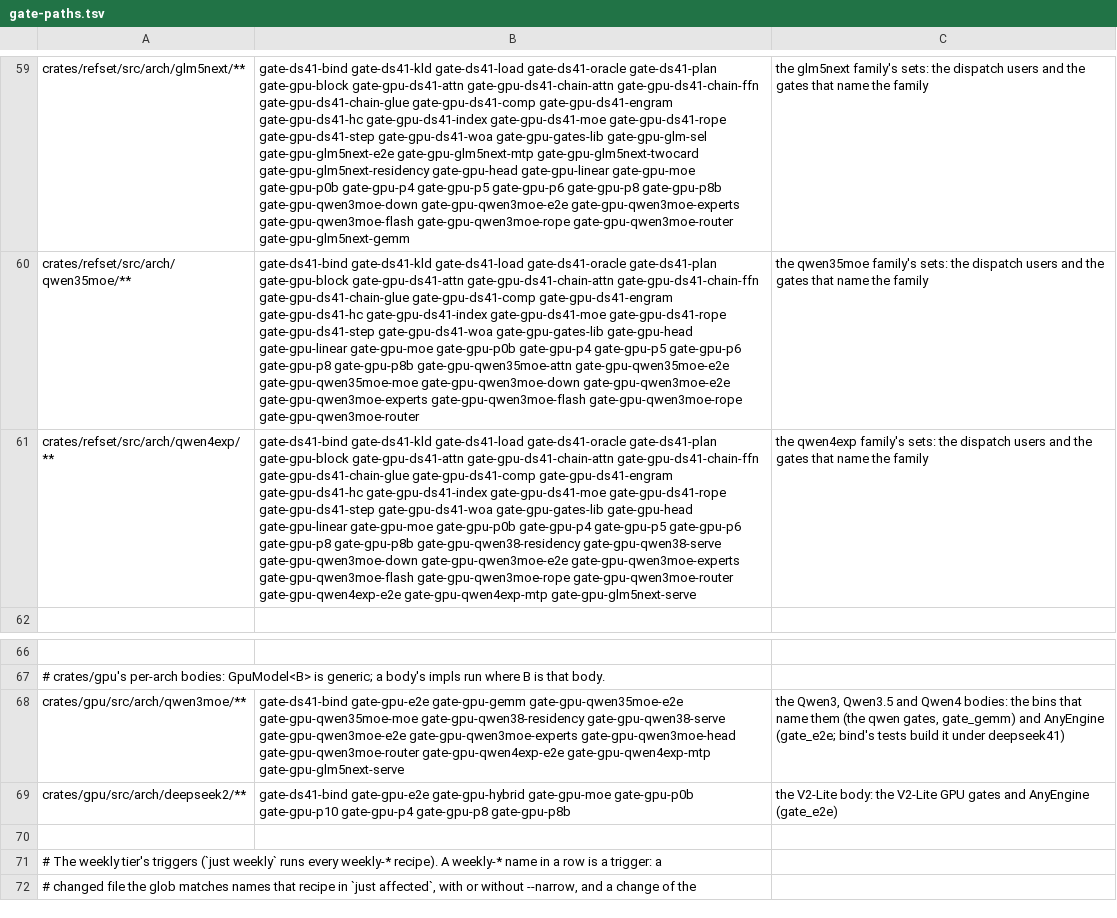
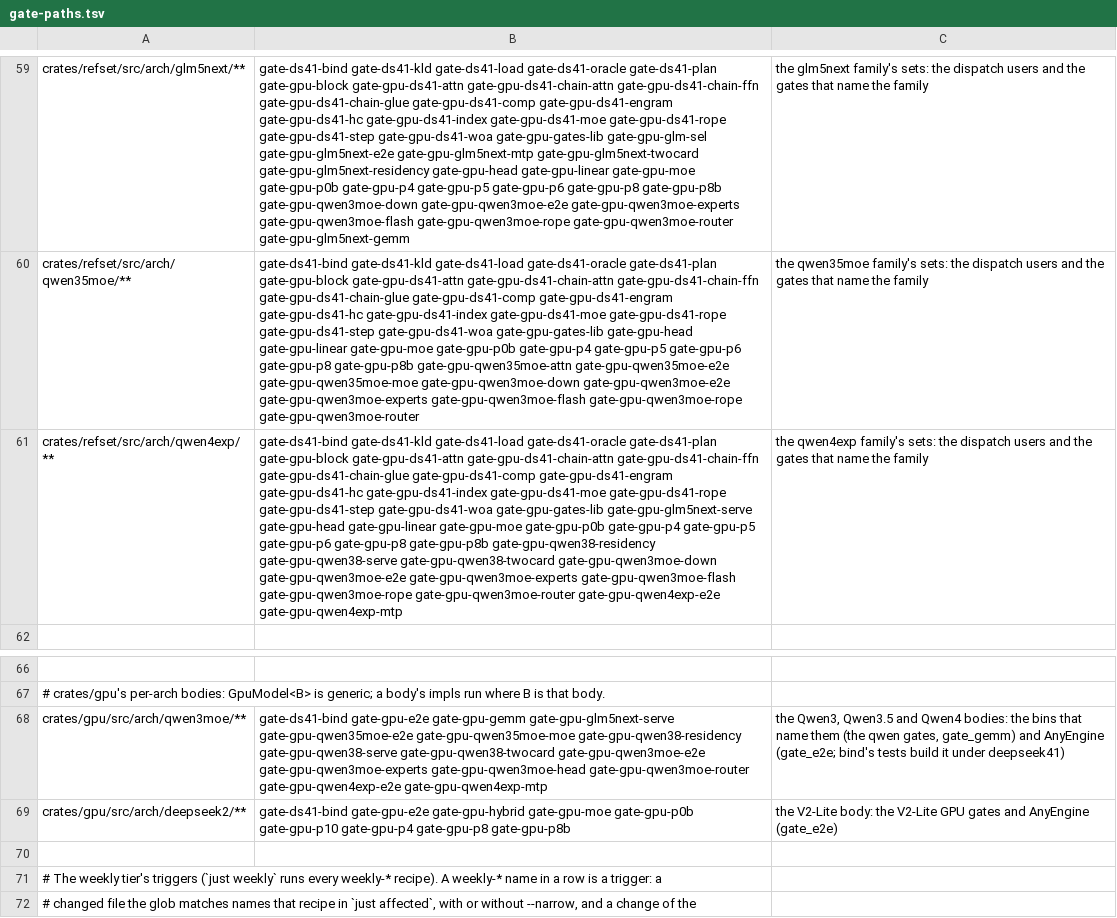
Before and after one commit to midagedev/bloomery, a TSV file: tools/gate-paths.tsv, drawn as a sheet; only a part is shown, gaps mark what is left out; the diff names each change by its address in the sheet, - before the commit and + after, or states it on an @@ line.

```diff
--- a/tools/gate-paths.tsv
+++ b/tools/gate-paths.tsv
-B61: …gate-gpu-ds41-woa gate-gpu-gates-lib gate-gpu-head gate-gpu-linear gate-gpu-moe gate-gpu-p0b gate-gpu-p4 gate-gpu-p5 gate-gpu-p6 gate-gpu-p8 gate-gpu-p8b gate-gpu-qwen38-residency gate-gpu-qwen38-serve gate-gpu-qwen3moe-down gate-gpu-qwen3moe-e2e gate-gpu-qwen3moe-experts gate-gpu-qwen3moe-flash gate-gpu-qwen3moe-rope gate-gpu-qwen3moe-router gate-gpu-qwen4exp-e2e gate-gpu-qwen4exp-mtp gate-gpu-glm5next-serve
+B61: …gate-gpu-ds41-woa gate-gpu-gates-lib gate-gpu-glm5next-serve gate-gpu-head gate-gpu-linear gate-gpu-moe gate-gpu-p0b gate-gpu-p4 gate-gpu-p5 gate-gpu-p6 gate-gpu-p8 gate-gpu-p8b gate-gpu-qwen38-residency gate-gpu-qwen38-serve gate-gpu-qwen38-twocard gate-gpu-qwen3moe-down gate-gpu-qwen3moe-e2e gate-gpu-qwen3moe-experts gate-gpu-qwen3moe-flash gate-gpu-qwen3moe-rope gate-gpu-qwen3moe-router gate-gpu-qwen4exp-e2e gate-gpu-qwen4exp-mtp
-B68: …gate-gpu-e2e gate-gpu-gemm gate-gpu-qwen35moe-e2e gate-gpu-qwen35moe-moe gate-gpu-qwen38-residency gate-gpu-qwen38-serve gate-gpu-qwen3moe-e2e gate-gpu-qwen3moe-experts gate-gpu-qwen3moe-head gate-gpu-qwen3moe-router gate-gpu-qwen4exp-e2e gate-gpu-qwen4exp-mtp gate-gpu-glm5next-serve
+B68: …gate-gpu-e2e gate-gpu-gemm gate-gpu-glm5next-serve gate-gpu-qwen35moe-e2e gate-gpu-qwen35moe-moe gate-gpu-qwen38-residency gate-gpu-qwen38-serve gate-gpu-qwen38-twocard gate-gpu-qwen3moe-e2e gate-gpu-qwen3moe-experts gate-gpu-qwen3moe-head gate-gpu-qwen3moe-router gate-gpu-qwen4exp-e2e gate-gpu-qwen4exp-mtp
```
Also changed, not shown: tools/ref/ptx-shapes.tsv, 13 other files.
